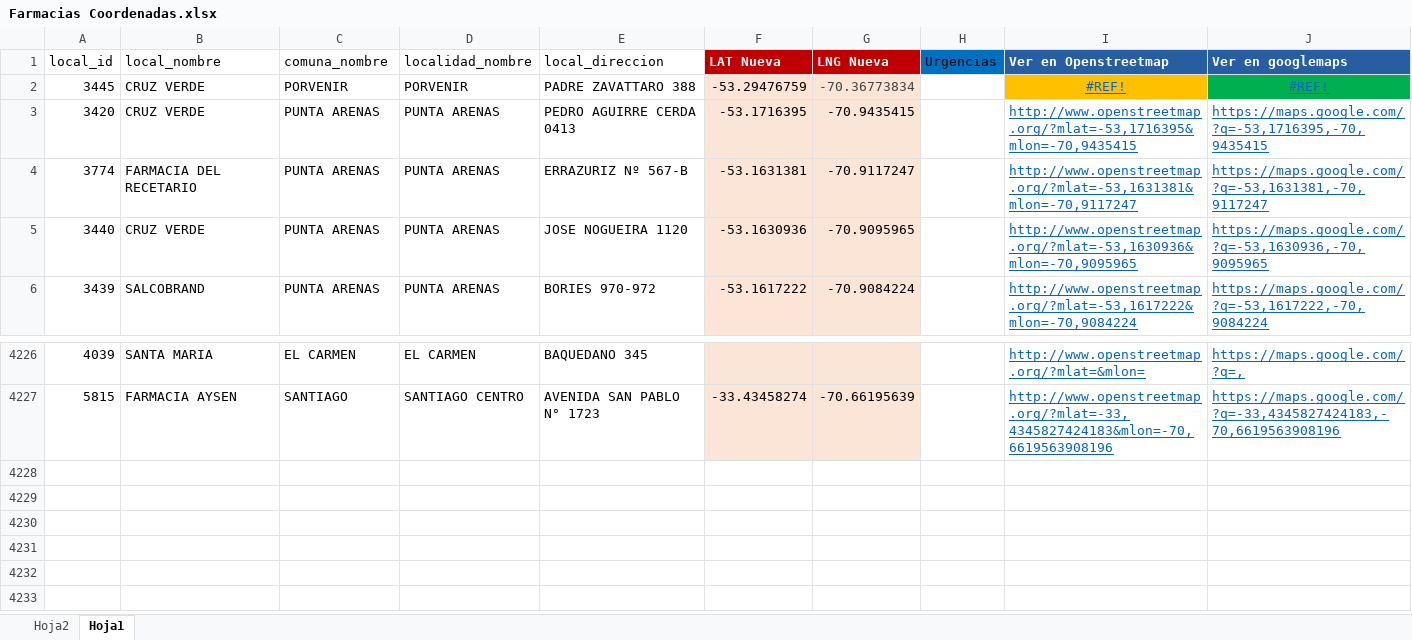
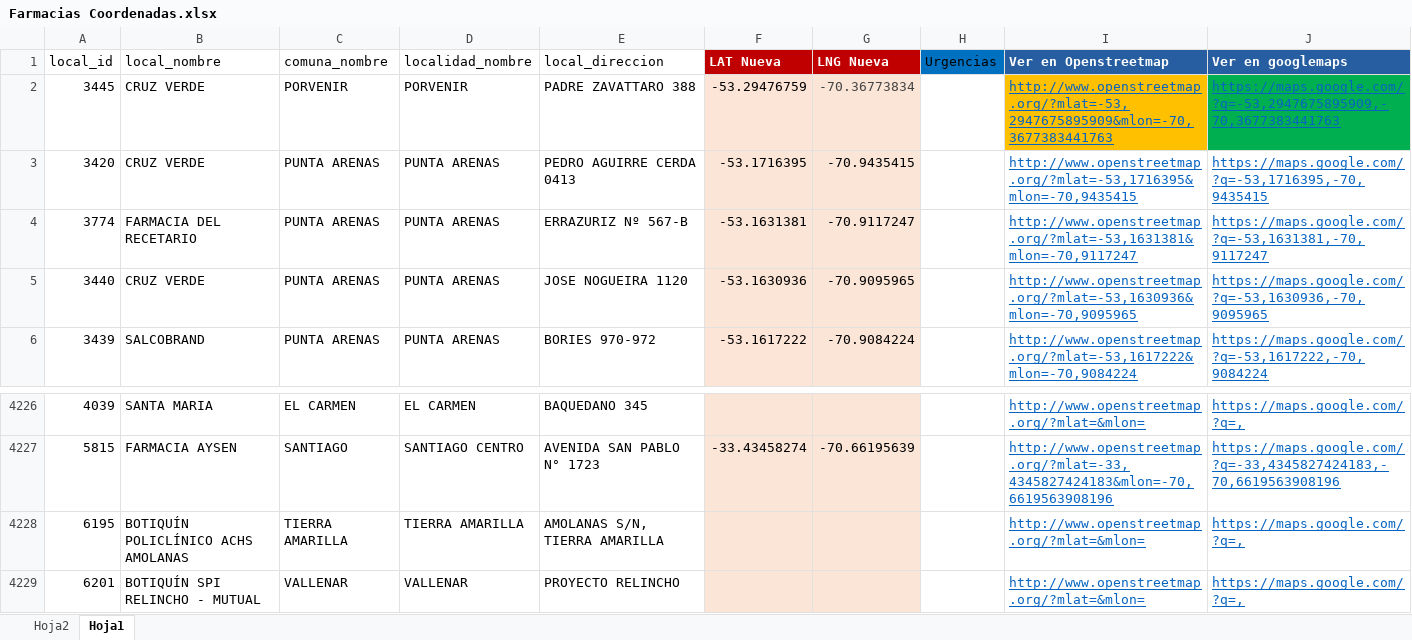
Before and after one commit to Sud-Austral/DATA-SALUD, an Excel workbook: Farmacias Coordenadas.xlsx, sheet Hoja1, drawn as a sheet; only a part is shown, gaps mark what is left out; values as stored, in another font and other column widths than the file's, no borders; table styles not drawn; the diff names each change by its address in the sheet, - before the commit and + after, or states it on an @@ line.

Commit message:
Update Farmacias Coordenadas.xlsx

```diff
--- a/Farmacias Coordenadas.xlsx (sheet Hoja1)
+++ b/Farmacias Coordenadas.xlsx (sheet Hoja1)
-I2 (Ver en Openstreetmap): #REF!
+I2 (Ver en Openstreetmap): http://www.openstreetmap.org/?mlat=-53,2947675895909&mlon=-70,3677383441763
-I2:J2 alignment: center
+I2:J2 alignment: left
-J2 (Ver en googlemaps): #REF!
+J2 (Ver en googlemaps): https://maps.google.com/?q=-53,2947675895909,-70,3677383441763
@@ row 4228 unhidden: 6195 | BOTIQUÍN POLICLÍNICO ACHS AMOLANAS | TIERRA AMARILLA | TIERRA AMARILLA | AMOLANAS S/N, TIERRA AMARILLA |  |  |  | http://www.openstreetmap.org/?mlat=&mlon= | https://maps.google.com/?q=, @@
@@ row 4229 unhidden: 6201 | BOTIQUÍN SPI RELINCHO - MUTUAL | VALLENAR | VALLENAR | PROYECTO RELINCHO |  |  |  | http://www.openstreetmap.org/?mlat=&mlon= | https://maps.google.com/?q=, @@
```
Also changed, not shown: hidden cells.
